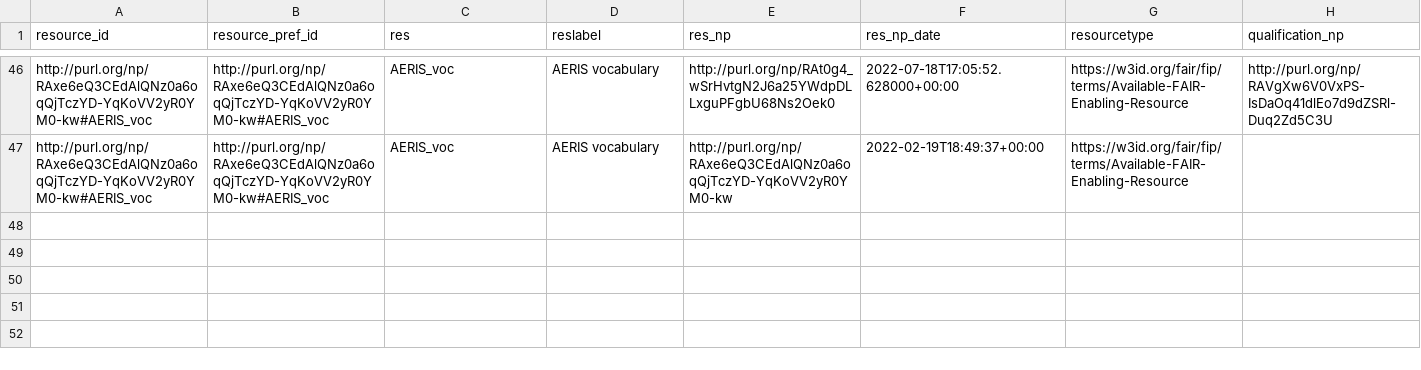
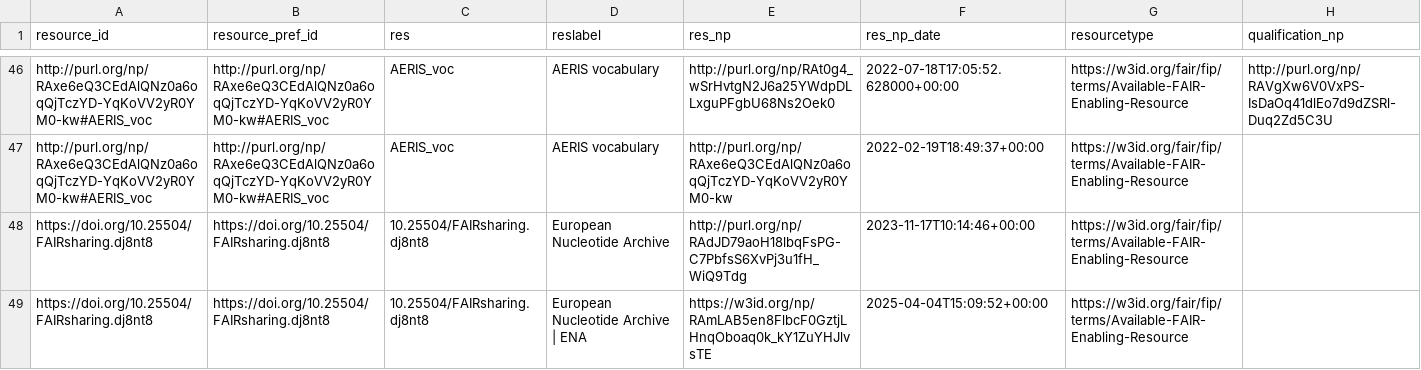
Before and after one commit to peta-pico/dsw-nanopub-api, a CSV file: tables/resource_ids_duplicates.csv, drawn as a sheet; only a part is shown, gaps mark what is left out; the diff names each change by its address in the sheet, - before the commit and + after, or states it on an @@ line.

```diff
--- a/tables/resource_ids_duplicates.csv
+++ b/tables/resource_ids_duplicates.csv
+row 48: https://doi.org/10.25504/FAIRsharing.dj8nt8 | https://doi.org/10.25504/FAIRsharing.dj8nt8 | 10.25504/FAIRsharing.dj8nt8 | European Nucleotide Archive | http://purl.org/np/RAdJD79aoH18lbqFsPG-C7PbfsS6XvPj3u1fH_WiQ9Tdg | 2023-11-17T10:14:46+00:00 | https://w3id.org/fair/fip/terms/Available-FAIR-Enabling-Resource
+row 49: https://doi.org/10.25504/FAIRsharing.dj8nt8 | https://doi.org/10.25504/FAIRsharing.dj8nt8 | 10.25504/FAIRsharing.dj8nt8 | European Nucleotide Archive | ENA | https://w3id.org/np/RAmLAB5en8FlbcF0GztjLHnqOboaq0k_kY1ZuYHJlvsTE | 2025-04-04T15:09:52+00:00 | https://w3id.org/fair/fip/terms/Available-FAIR-Enabling-Resource
```
Also changed, not shown: tables/new_matrix_reduced.csv, tables/resource_ids.csv, 2 other files.
